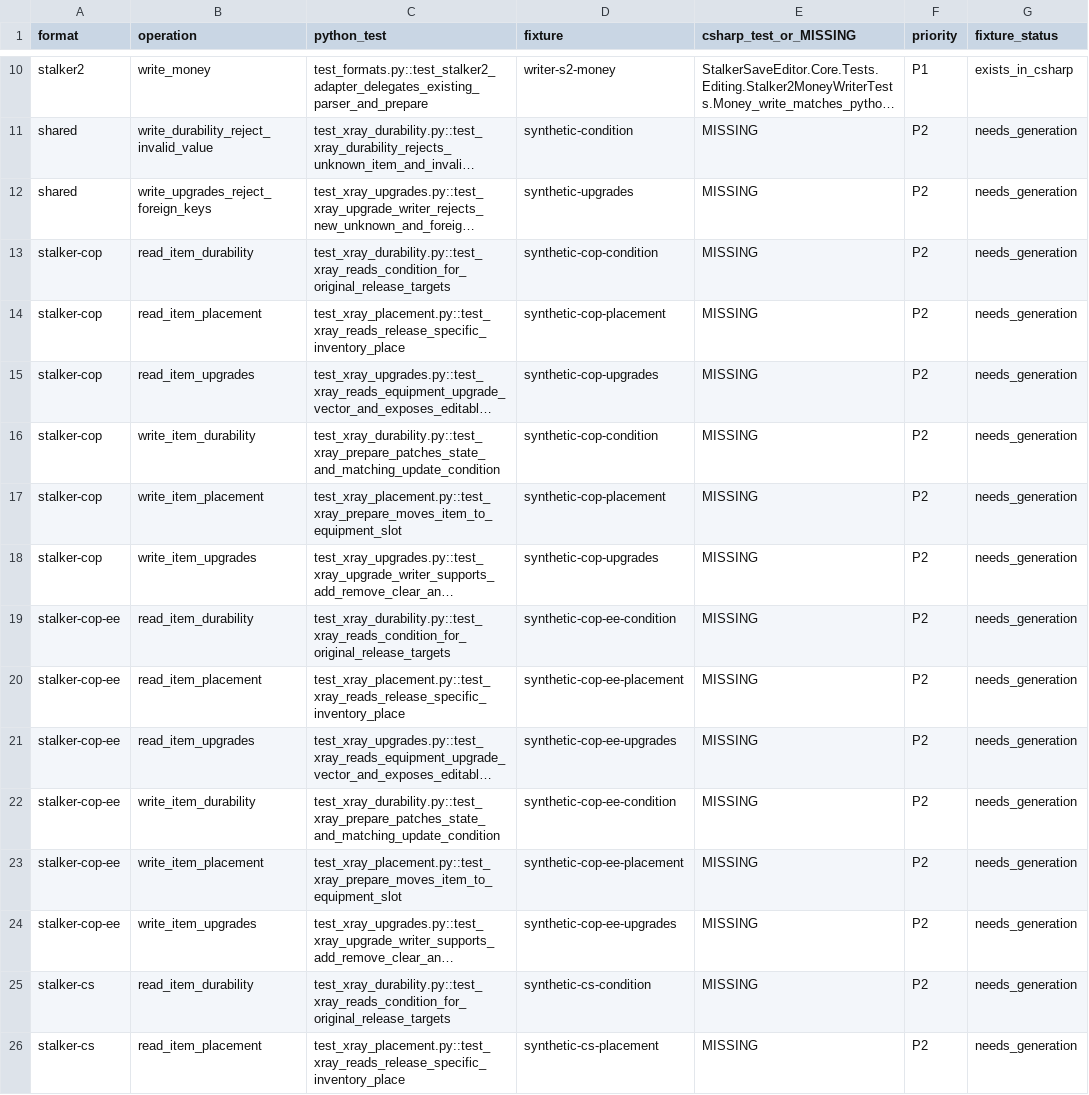
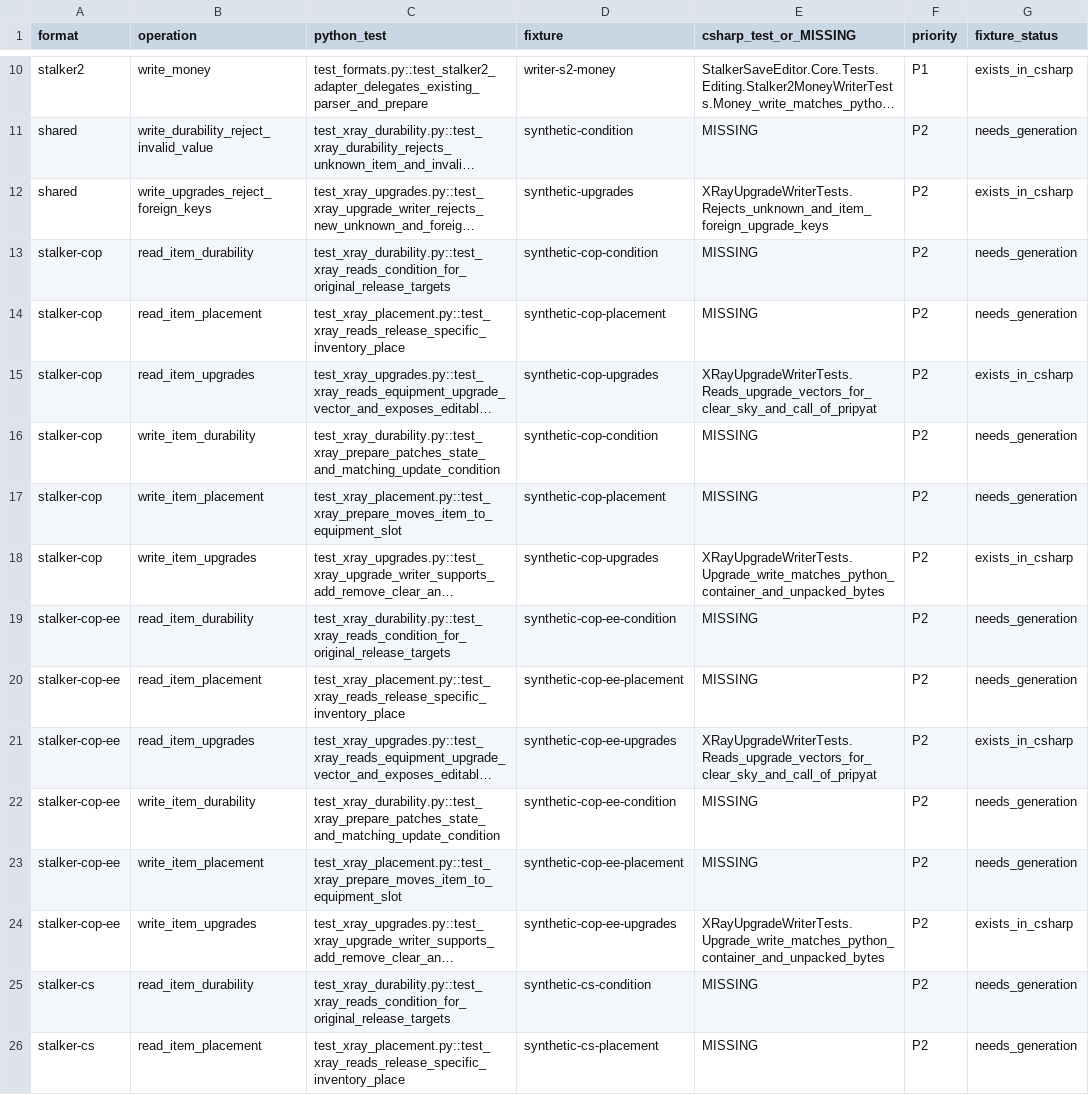
Before and after one commit to Dmitriy-DE/S.T.A.L.K.E.R.-Save-Editor, a CSV file: docs/PARITY.csv, drawn as a sheet; only a part is shown, gaps mark what is left out; long unchanged cells end in …; the diff covers the shown part only; the diff names each change by its address in the sheet, - before the commit and + after, or states it on an @@ line.

```diff
--- a/docs/PARITY.csv
+++ b/docs/PARITY.csv
-E12 (csharp_test_or_MISSING): MISSING
+E12 (csharp_test_or_MISSING): XRayUpgradeWriterTests.Rejects_unknown_and_item_foreign_upgrade_keys
-G12 (fixture_status): needs_generation
+G12 (fixture_status): exists_in_csharp
-E15 (csharp_test_or_MISSING): MISSING
+E15 (csharp_test_or_MISSING): XRayUpgradeWriterTests.Reads_upgrade_vectors_for_clear_sky_and_call_of_pripyat
-G15 (fixture_status): needs_generation
+G15 (fixture_status): exists_in_csharp
-E18 (csharp_test_or_MISSING): MISSING
+E18 (csharp_test_or_MISSING): XRayUpgradeWriterTests.Upgrade_write_matches_python_container_and_unpacked_bytes
-G18 (fixture_status): needs_generation
+G18 (fixture_status): exists_in_csharp
-E21 (csharp_test_or_MISSING): MISSING
+E21 (csharp_test_or_MISSING): XRayUpgradeWriterTests.Reads_upgrade_vectors_for_clear_sky_and_call_of_pripyat
-G21 (fixture_status): needs_generation
+G21 (fixture_status): exists_in_csharp
-E24 (csharp_test_or_MISSING): MISSING
+E24 (csharp_test_or_MISSING): XRayUpgradeWriterTests.Upgrade_write_matches_python_container_and_unpacked_bytes
-G24 (fixture_status): needs_generation
+G24 (fixture_status): exists_in_csharp
```
Also changed, not shown: 8 edited cells elsewhere in this file, 10 other files.
